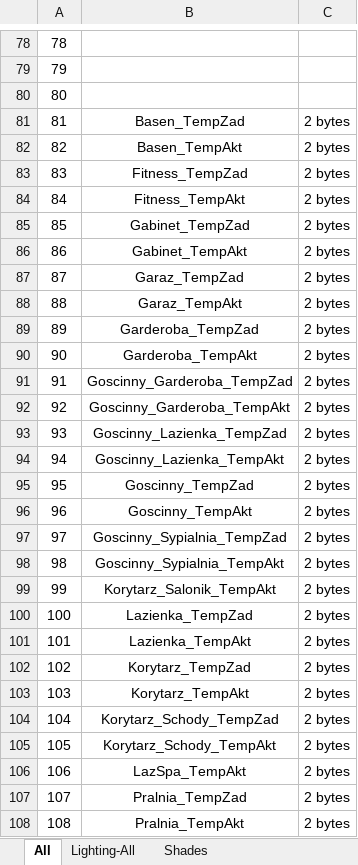
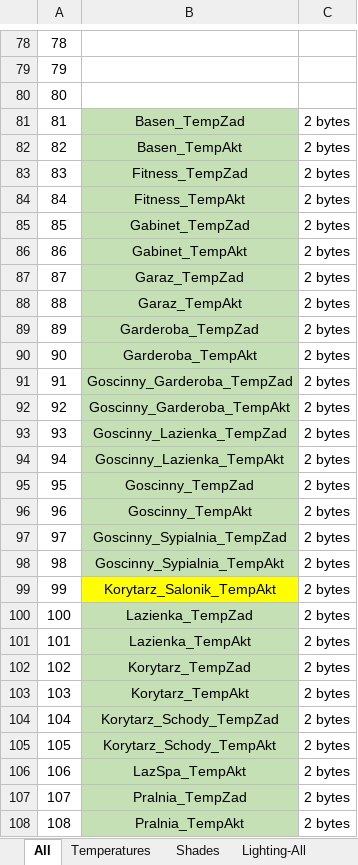
Before and after one commit to RBSystems/Crestron-10, an Excel workbook: Biskupice/dok/CI-KNX/CI-KNX_2.xlsx, sheet All, drawn as a sheet; only a part is shown, gaps mark what is left out; values as stored, in another font and other column widths than the file's, no borders; the diff covers the shown part only; the diff names each change by its address in the sheet, - before the commit and + after, or states it on an @@ line.

```diff
--- a/Biskupice/dok/CI-KNX/CI-KNX_2.xlsx (sheet All)
+++ b/Biskupice/dok/CI-KNX/CI-KNX_2.xlsx (sheet All)
+sheet tab: Temperatures
@@ sheet tab order changed: All | Temperatures | Shades | Lighting-All @@
-B81:B98 fill: none
+B81:B98 fill: #C5E0B4
-B99 fill: none
+B99 fill: #FFFF00
-B100:B108 fill: none
+B100:B108 fill: #C5E0B4
```
Also changed, not shown: cell formats elsewhere in this sheet, Biskupice/dok/CI-KNX/CI-KNX_1.xlsx, Biskupice/dok/_SystemInfo_2023.xlsx, 1 other file.
